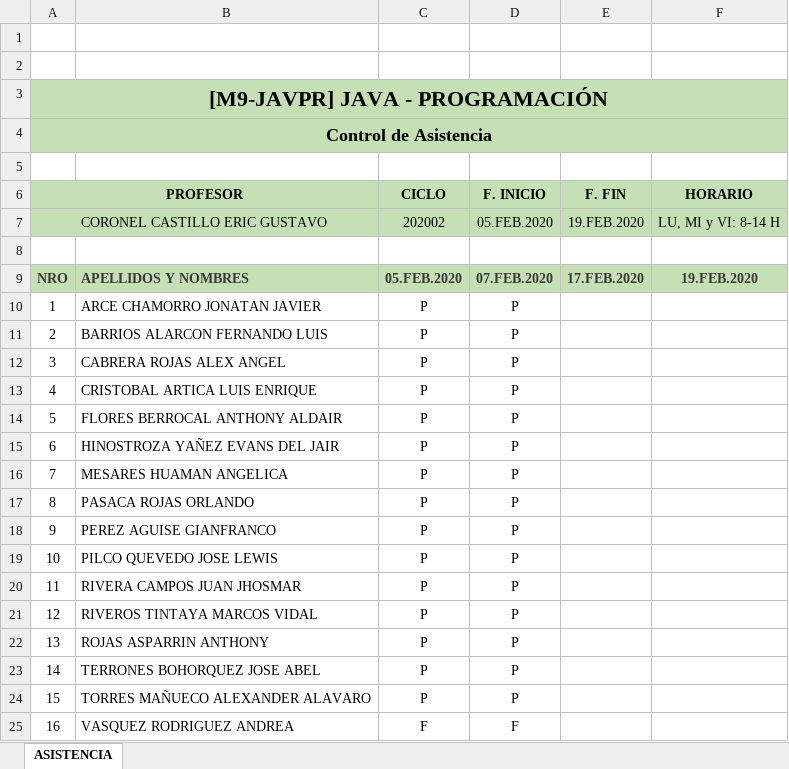
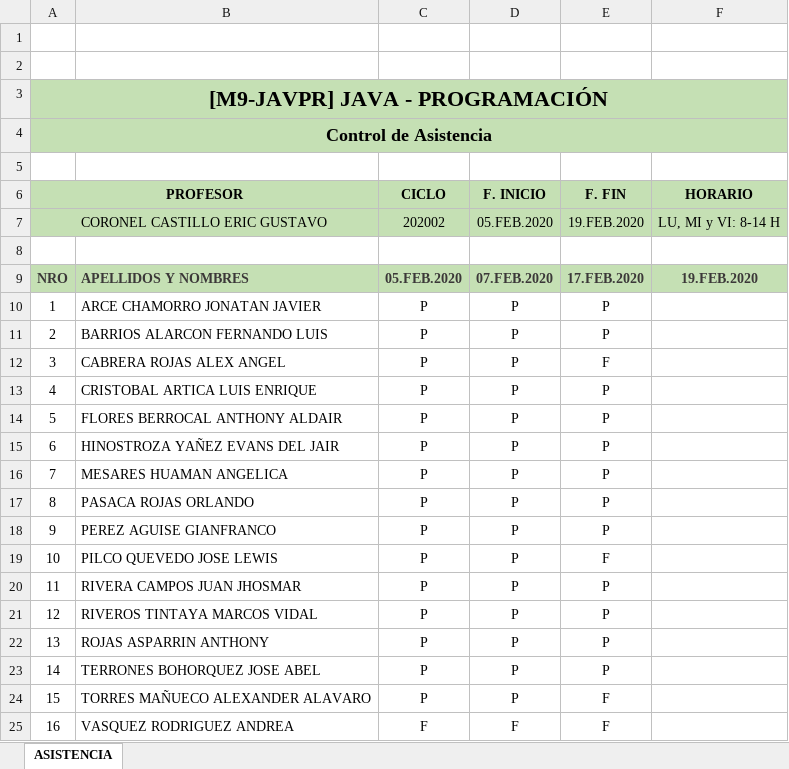
Before and after one commit to gcoronelc/JAVA-OO-2020-4, an Excel workbook: Asistencia.xlsx, sheet ASISTENCIA, drawn as a sheet; values as stored, in another font and other column widths than the file's, no borders; charts and pictures not drawn; the diff names each change by its address in the sheet, - before the commit and + after, or states it on an @@ line.

```diff
--- a/Asistencia.xlsx (sheet ASISTENCIA)
+++ b/Asistencia.xlsx (sheet ASISTENCIA)
-E10:E11 (F. FIN): (empty)
+E10:E11 (F. FIN): P
-E12 (F. FIN): (empty)
+E12 (F. FIN): F
-E13:E18 (F. FIN): (empty)
+E13:E18 (F. FIN): P
-E19 (F. FIN): (empty)
+E19 (F. FIN): F
-E20:E23 (F. FIN): (empty)
+E20:E23 (F. FIN): P
-E24:E25 (F. FIN): (empty)
+E24:E25 (F. FIN): F
```
Also changed, not shown: 6 other files.
